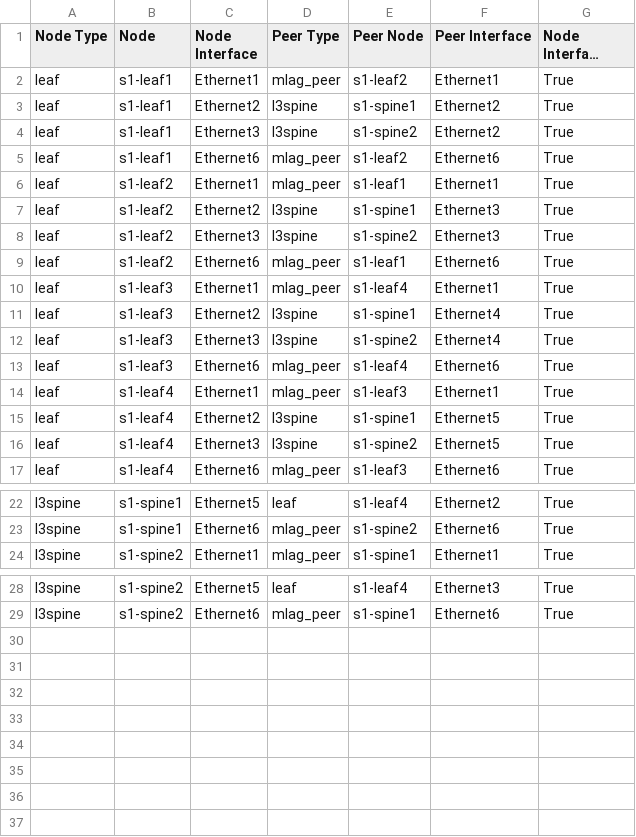
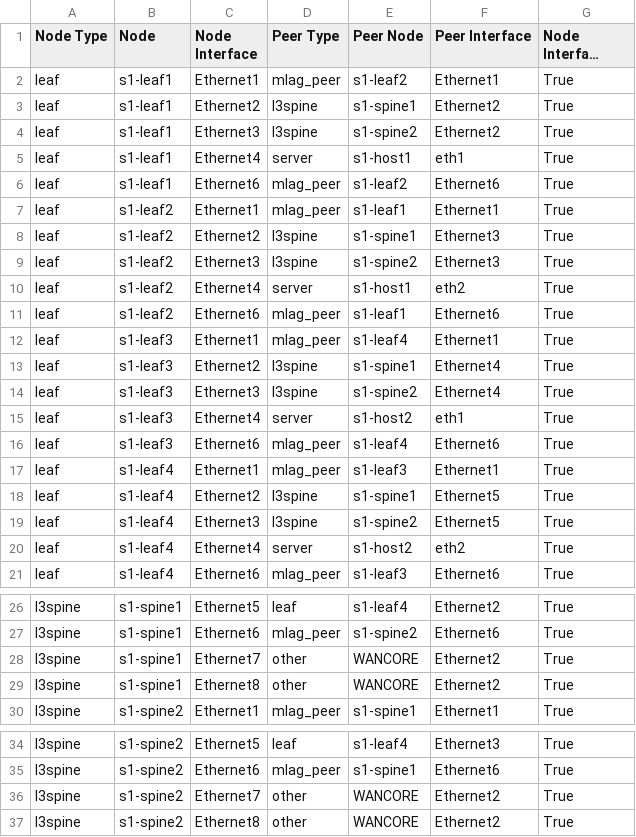
Before and after one commit to netmelendez/workshops-avd, a CSV file: sites/site_1/documentation/fabric/SITE1_FABRIC-topology.csv, drawn as a sheet; only a part is shown, gaps mark what is left out; long unchanged cells end in ….

```diff
--- a/sites/site_1/documentation/fabric/SITE1_FABRIC-topology.csv
+++ b/sites/site_1/documentation/fabric/SITE1_FABRIC-topology.csv
@@ -4,2 +4,3 @@ leaf,s1-leaf1,Ethernet2,l3spine,s1-spine1,Ethernet2,True
 leaf,s1-leaf1,Ethernet3,l3spine,s1-spine2,Ethernet2,True
+leaf,s1-leaf1,Ethernet4,server,s1-host1,eth1,True
 leaf,s1-leaf1,Ethernet6,mlag_peer,s1-leaf2,Ethernet6,True
@@ -8,2 +9,3 @@ leaf,s1-leaf2,Ethernet2,l3spine,s1-spine1,Ethernet3,True
 leaf,s1-leaf2,Ethernet3,l3spine,s1-spine2,Ethernet3,True
+leaf,s1-leaf2,Ethernet4,server,s1-host1,eth2,True
 leaf,s1-leaf2,Ethernet6,mlag_peer,s1-leaf1,Ethernet6,True
@@ -12,2 +14,3 @@ leaf,s1-leaf3,Ethernet2,l3spine,s1-spine1,Ethernet4,True
 leaf,s1-leaf3,Ethernet3,l3spine,s1-spine2,Ethernet4,True
+leaf,s1-leaf3,Ethernet4,server,s1-host2,eth1,True
 leaf,s1-leaf3,Ethernet6,mlag_peer,s1-leaf4,Ethernet6,True
@@ -16,2 +19,3 @@ leaf,s1-leaf4,Ethernet2,l3spine,s1-spine1,Ethernet5,True
 leaf,s1-leaf4,Ethernet3,l3spine,s1-spine2,Ethernet5,True
+leaf,s1-leaf4,Ethernet4,server,s1-host2,eth2,True
 leaf,s1-leaf4,Ethernet6,mlag_peer,s1-leaf3,Ethernet6,True
@@ -23,2 +27,4 @@ l3spine,s1-spine1,Ethernet5,leaf,s1-leaf4,Ethernet2,True
 l3spine,s1-spine1,Ethernet6,mlag_peer,s1-spine2,Ethernet6,True
+l3spine,s1-spine1,Ethernet7,other,WANCORE,Ethernet2,True
+l3spine,s1-spine1,Ethernet8,other,WANCORE,Ethernet2,True
 l3spine,s1-spine2,Ethernet1,mlag_peer,s1-spine1,Ethernet1,True
@@ -29 +35,3 @@ l3spine,s1-spine2,Ethernet5,leaf,s1-leaf4,Ethernet3,True
 l3spine,s1-spine2,Ethernet6,mlag_peer,s1-spine1,Ethernet6,True
+l3spine,s1-spine2,Ethernet7,other,WANCORE,Ethernet2,True
+l3spine,s1-spine2,Ethernet8,other,WANCORE,Ethernet2,True
```
Also changed, not shown: 51 other files.
